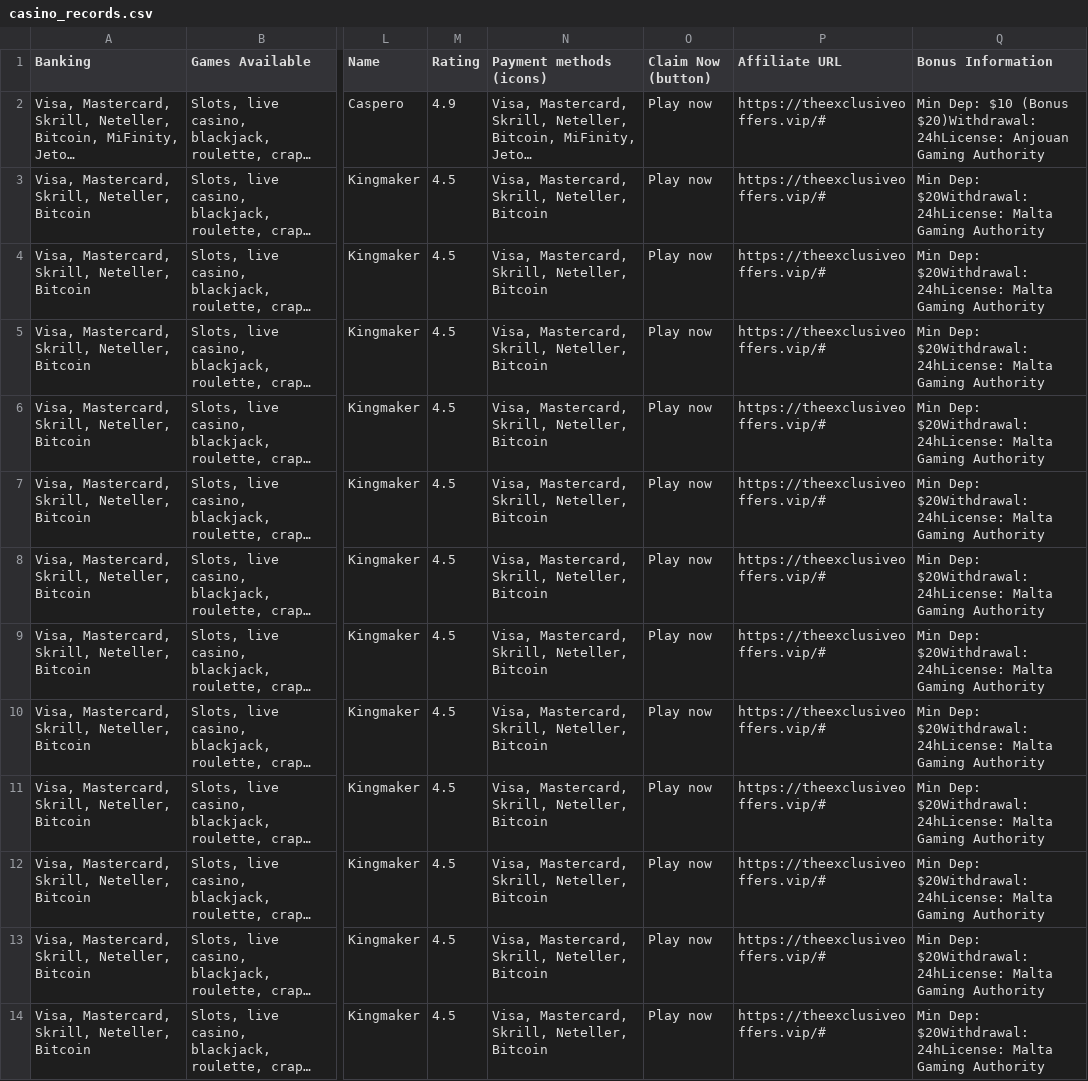
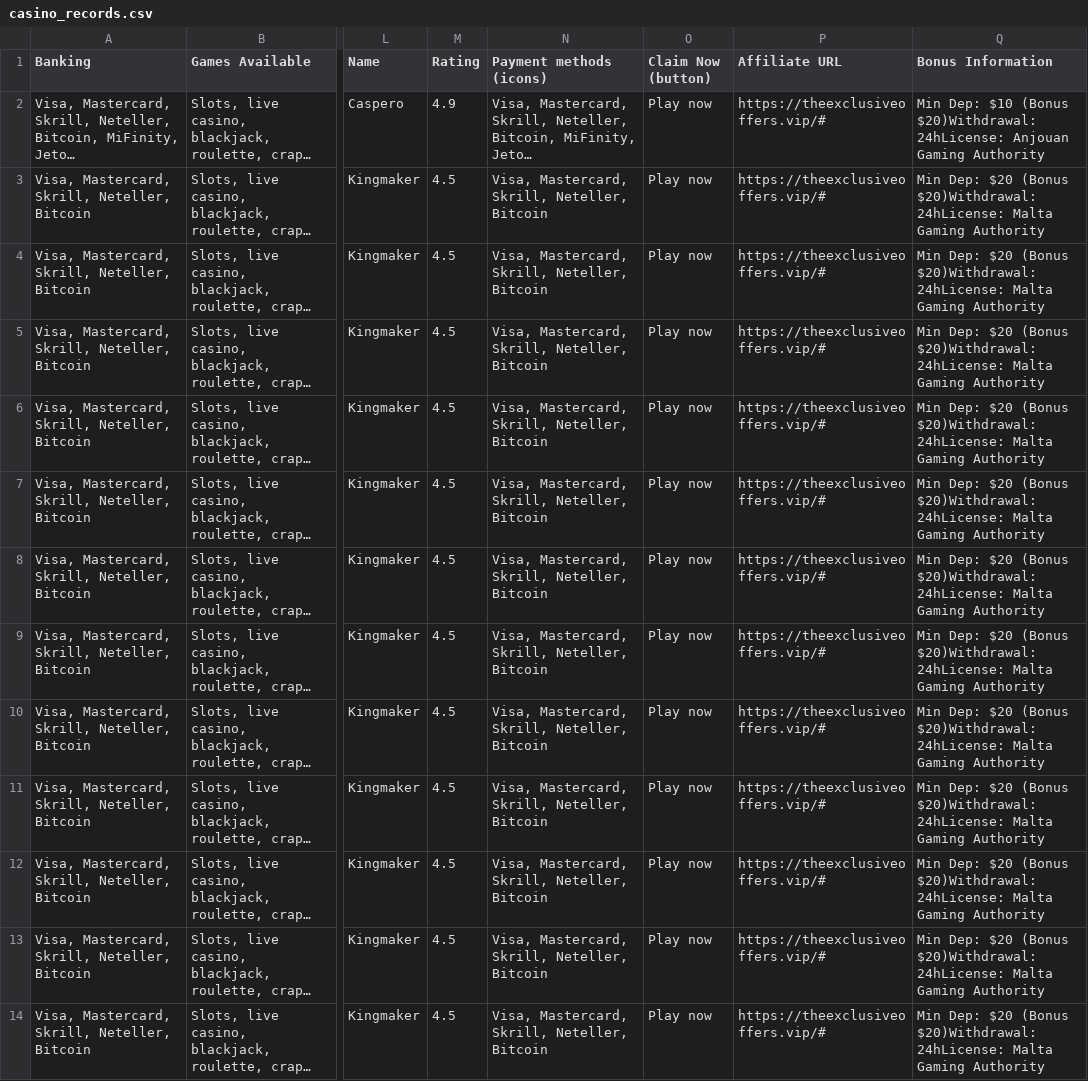
Before and after one commit to joshstevensonx/joshstevensonx.github.io, a CSV file: casino_records.csv, drawn as a sheet; only a part is shown, gaps mark what is left out; long unchanged cells end in …; the diff names each change by its address in the sheet, - before the commit and + after, or states it on an @@ line.

```diff
--- a/casino_records.csv
+++ b/casino_records.csv
-Q3:Q14 (Bonus Information): Min Dep: $20Withdrawal: 24hLicense: Malta…
+Q3:Q14 (Bonus Information): Min Dep: $20 (Bonus $20)Withdrawal: 24hLicense: Malta…
```
Also changed, not shown: 1 other file.
